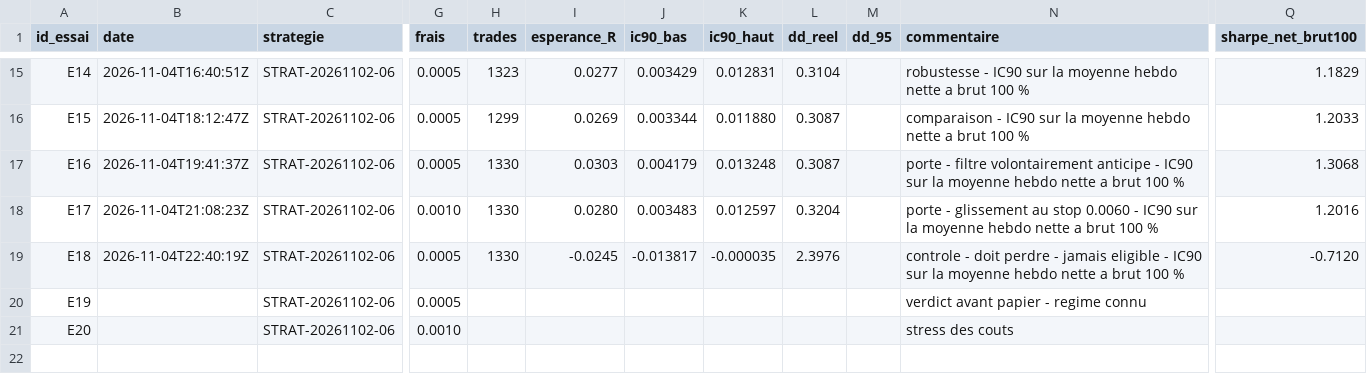
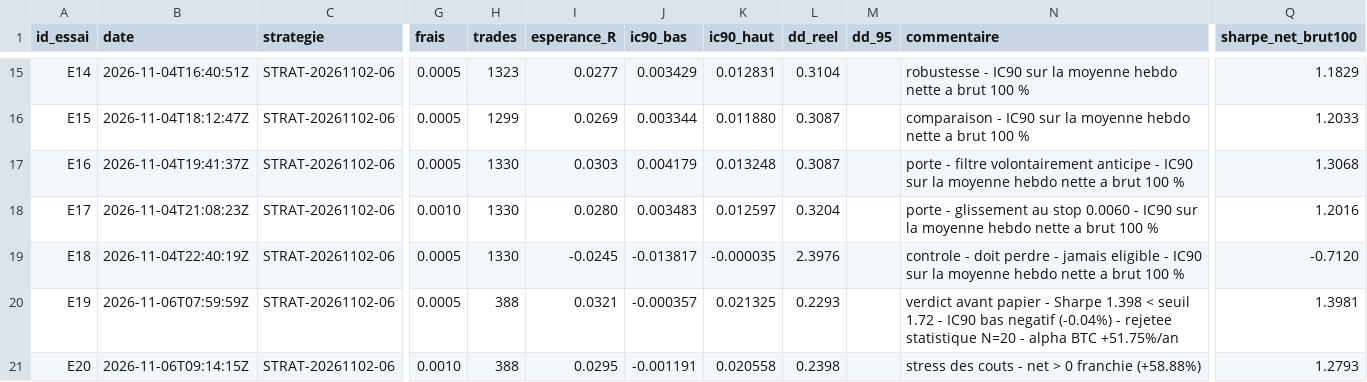
Before and after one commit to Teo102/bot-trading-jonathan, a CSV file: systeme-trading/strategies/STRAT-20261102-06/REGISTRE_ESSAIS.csv, drawn as a sheet; only a part is shown, gaps mark what is left out; the diff names each change by its address in the sheet, - before the commit and + after, or states it on an @@ line.

Commit message:
fix(strat06): date and record E19/E20 metrics in REGISTRE_ESSAIS.csv

```diff
--- a/systeme-trading/strategies/STRAT-20261102-06/REGISTRE_ESSAIS.csv
+++ b/systeme-trading/strategies/STRAT-20261102-06/REGISTRE_ESSAIS.csv
-B20 (date): (empty)
+B20 (date): 2026-11-06T07:59:59Z
-H20:H21 (trades): (empty)
+H20:H21 (trades): 388
-I20 (esperance_R): (empty)
+I20 (esperance_R): 0.0321
-J20 (ic90_bas): (empty)
+J20 (ic90_bas): -0.000357
-K20 (ic90_haut): (empty)
+K20 (ic90_haut): 0.021325
-L20 (dd_reel): (empty)
+L20 (dd_reel): 0.2293
-N20 (commentaire): …papier - regime connu
+N20 (commentaire): …papier - Sharpe 1.398 < seuil 1.72 - IC90 bas negatif (-0.04%) - rejetee statistique N=20 - alpha BTC +51.75%/an
-Q20 (sharpe_net_brut100): (empty)
+Q20 (sharpe_net_brut100): 1.3981
-B21 (date): (empty)
+B21 (date): 2026-11-06T09:14:15Z
-I21 (esperance_R): (empty)
+I21 (esperance_R): 0.0295
-J21 (ic90_bas): (empty)
+J21 (ic90_bas): -0.001191
-K21 (ic90_haut): (empty)
+K21 (ic90_haut): 0.020558
-L21 (dd_reel): (empty)
+L21 (dd_reel): 0.2398
-N21 (commentaire): stress des couts
+N21 (commentaire): stress des couts - net > 0 franchie (+58.88%)
-Q21 (sharpe_net_brut100): (empty)
+Q21 (sharpe_net_brut100): 1.2793
```
